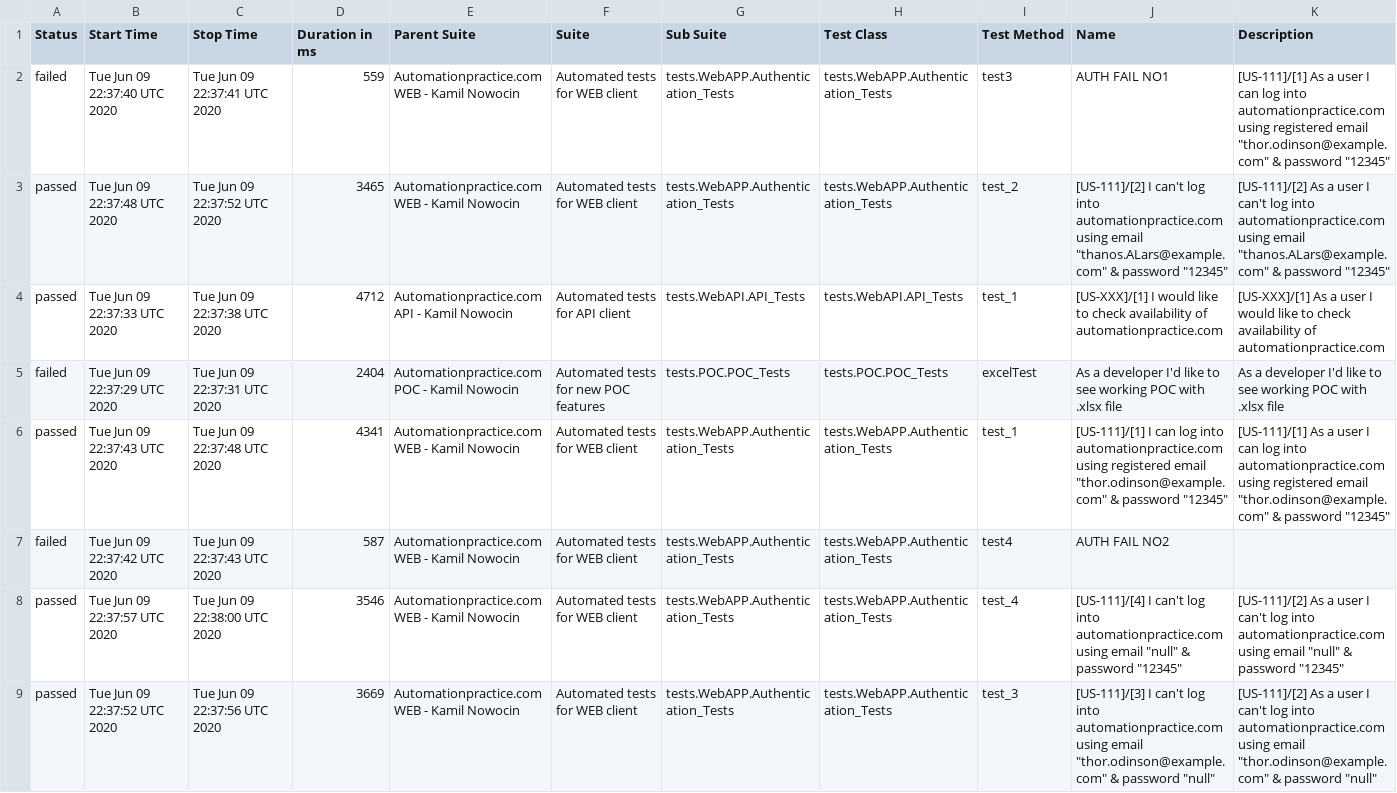
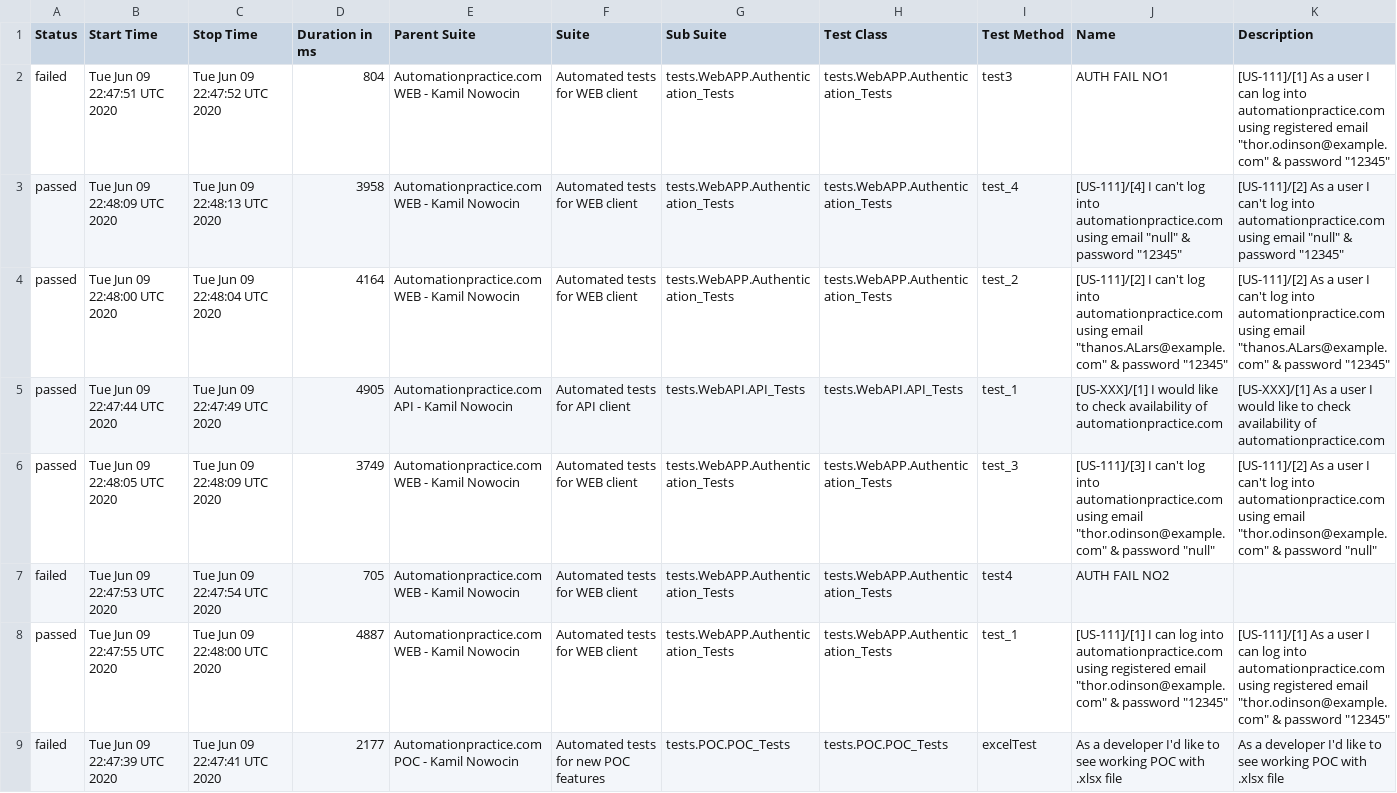
Before and after one commit to kamil-nowocin/Test_Automation-automationpractice, a CSV file: data/suites.csv, drawn as a sheet; removed rows and columns are numbered as before the commit, all else as after; the diff names each change by its address in the sheet, - before the commit and + after, or states it on an @@ line.

```diff
--- a/data/suites.csv
+++ b/data/suites.csv
-B2 (Start Time): Tue Jun 09 22:37:40 UTC 2020
+B2 (Start Time): Tue Jun 09 22:47:51 UTC 2020
-C2 (Stop Time): Tue Jun 09 22:37:41 UTC 2020
+C2 (Stop Time): Tue Jun 09 22:47:52 UTC 2020
-D2 (Duration in ms): 559
+D2 (Duration in ms): 804
+row 3: passed | Tue Jun 09 22:48:09 UTC 2020 | Tue Jun 09 22:48:13 UTC 2020 | 3958 | Automationpractice.com WEB - Kamil Nowocin | Automated tests for WEB client | tests.WebAPP.Authentication_Tests | tests.WebAPP.Authentication_Tests | test_4 | [US-111]/[4] I can't log into automationpractice.com using email "null" & password "12345" | [US-111]/[2] As a user I can't log into automationpractice.com using email "null" & password "12345"
-B4 (Start Time): Tue Jun 09 22:37:48 UTC 2020
+B4 (Start Time): Tue Jun 09 22:48:00 UTC 2020
-C4 (Stop Time): Tue Jun 09 22:37:52 UTC 2020
+C4 (Stop Time): Tue Jun 09 22:48:04 UTC 2020
-D4 (Duration in ms): 3465
+D4 (Duration in ms): 4164
-B5 (Start Time): Tue Jun 09 22:37:33 UTC 2020
+B5 (Start Time): Tue Jun 09 22:47:44 UTC 2020
-C5 (Stop Time): Tue Jun 09 22:37:38 UTC 2020
+C5 (Stop Time): Tue Jun 09 22:47:49 UTC 2020
-D5 (Duration in ms): 4712
+D5 (Duration in ms): 4905
-row 5: failed | Tue Jun 09 22:37:29 UTC 2020 | Tue Jun 09 22:37:31 UTC 2020 | 2404 | Automationpractice.com POC - Kamil Nowocin | Automated tests for new POC features | tests.POC.POC_Tests | tests.POC.POC_Tests | excelTest | As a developer I'd like to see working POC with .xlsx file | As a developer I'd like to see working POC with .xlsx file
-B6 (Start Time): Tue Jun 09 22:37:43 UTC 2020
+B6 (Start Time): Tue Jun 09 22:48:05 UTC 2020
-C6 (Stop Time): Tue Jun 09 22:37:48 UTC 2020
+C6 (Stop Time): Tue Jun 09 22:48:09 UTC 2020
-D6 (Duration in ms): 4341
+D6 (Duration in ms): 3749
-I6 (Test Method): test_1
+I6 (Test Method): test_3
-J6 (Name): [US-111]/[1] I can log into automationpractice.com using registered email "thor.odinson@example.com" & password "12345"
+J6 (Name): [US-111]/[3] I can't log into automationpractice.com using email "thor.odinson@example.com" & password "null"
-K6 (Description): [US-111]/[1] As a user I can log into automationpractice.com using registered email "thor.odinson@example.com" & password "12345"
+K6 (Description): [US-111]/[2] As a user I can't log into automationpractice.com using email "thor.odinson@example.com" & password "null"
-B7 (Start Time): Tue Jun 09 22:37:42 UTC 2020
+B7 (Start Time): Tue Jun 09 22:47:53 UTC 2020
-C7 (Stop Time): Tue Jun 09 22:37:43 UTC 2020
+C7 (Stop Time): Tue Jun 09 22:47:54 UTC 2020
-D7 (Duration in ms): 587
+D7 (Duration in ms): 705
-B8 (Start Time): Tue Jun 09 22:37:57 UTC 2020
+B8 (Start Time): Tue Jun 09 22:47:55 UTC 2020
-C8 (Stop Time): Tue Jun 09 22:38:00 UTC 2020
+C8 (Stop Time): Tue Jun 09 22:48:00 UTC 2020
-D8 (Duration in ms): 3546
+D8 (Duration in ms): 4887
-I8 (Test Method): test_4
+I8 (Test Method): test_1
-J8 (Name): [US-111]/[4] I can't log into automationpractice.com using email "null" & password…
+J8 (Name): [US-111]/[1] I can log into automationpractice.com using registered email "thor.odinson@example.com" & password…
-K8 (Description): [US-111]/[2] As a user I can't log into automationpractice.com using email "null" & password…
+K8 (Description): [US-111]/[1] As a user I can log into automationpractice.com using registered email "thor.odinson@example.com" & password…
-row 9: passed | Tue Jun 09 22:37:52 UTC 2020 | Tue Jun 09 22:37:56 UTC 2020 | 3669 | Automationpractice.com WEB - Kamil Nowocin | Automated tests for WEB client | tests.WebAPP.Authentication_Tests | tests.WebAPP.Authentication_Tests | test_3 | [US-111]/[3] I can't log into automationpractice.com using email "thor.odinson@example.com" & password "null" | [US-111]/[2] As a user I can't log into automationpractice.com using email "thor.odinson@example.com" & password "null"
+row 9: failed | Tue Jun 09 22:47:39 UTC 2020 | Tue Jun 09 22:47:41 UTC 2020 | 2177 | Automationpractice.com POC - Kamil Nowocin | Automated tests for new POC features | tests.POC.POC_Tests | tests.POC.POC_Tests | excelTest | As a developer I'd like to see working POC with .xlsx file | As a developer I'd like to see working POC with .xlsx file
```
Also changed, not shown: data/behaviors.csv, 39 other files.
